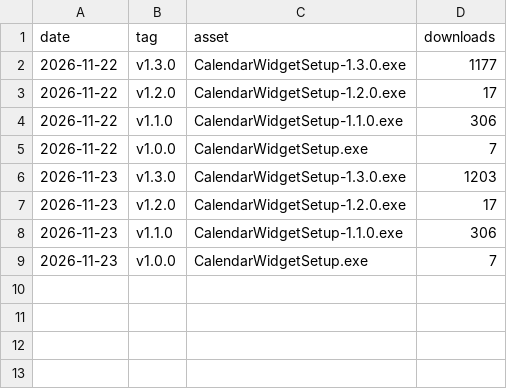
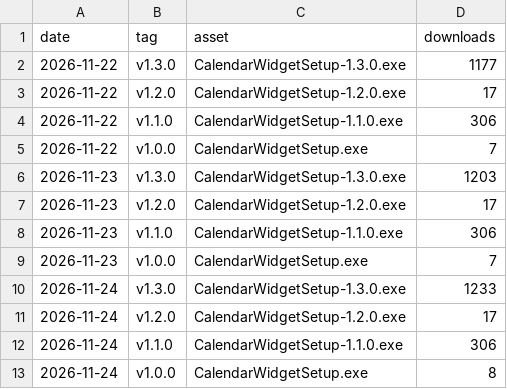
Before and after one commit to mkazemie/google-calendar-desktop-widget, a CSV file: downloads.csv, drawn as a sheet; the diff names each change by its address in the sheet, - before the commit and + after, or states it on an @@ line.

```diff
--- a/downloads.csv
+++ b/downloads.csv
+row 10: 2026-11-24 | v1.3.0 | CalendarWidgetSetup-1.3.0.exe | 1233
+row 11: 2026-11-24 | v1.2.0 | CalendarWidgetSetup-1.2.0.exe | 17
+row 12: 2026-11-24 | v1.1.0 | CalendarWidgetSetup-1.1.0.exe | 306
+row 13: 2026-11-24 | v1.0.0 | CalendarWidgetSetup.exe | 8
```
Also changed, not shown: clones.csv, paths.csv, 3 other files.
